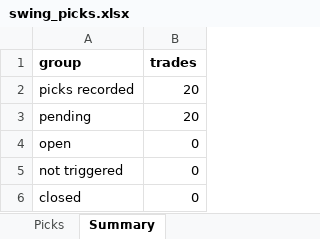
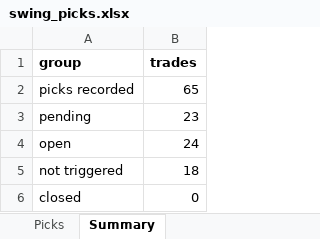
Before and after one commit to arpanms10/stock-signals, an Excel workbook: history/swing_picks.xlsx, sheet Summary, drawn as a sheet; values as stored, in another font and other column widths than the file's, no borders; the diff names each change by its address in the sheet, - before the commit and + after, or states it on an @@ line.

```diff
--- a/history/swing_picks.xlsx (sheet Summary)
+++ b/history/swing_picks.xlsx (sheet Summary)
-B2 (trades): 20
+B2 (trades): 65
-B3 (trades): 20
+B3 (trades): 23
-B4 (trades): 0
+B4 (trades): 24
-B5 (trades): 0
+B5 (trades): 18
```
Also changed, not shown: sheet Picks, history/momentum_picks.xlsx, 4 other files.
